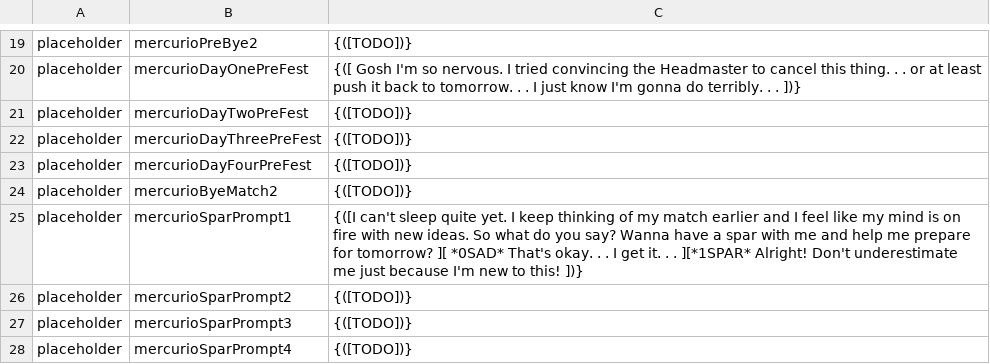
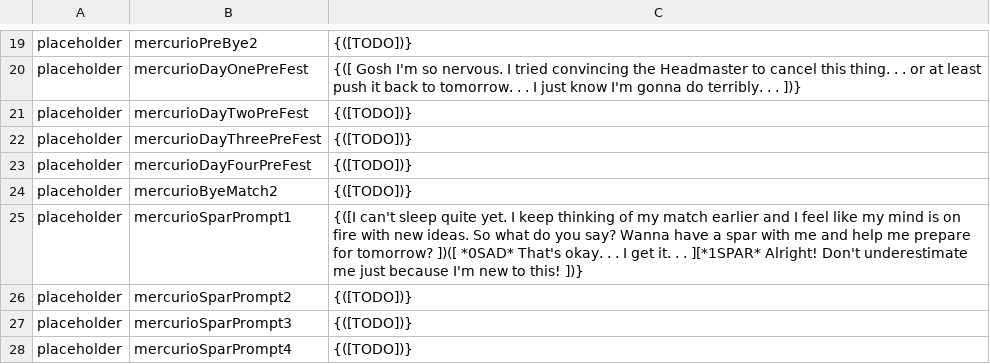
Before and after one commit to maxwellmott/spriteDemoFinal, a CSV file: spritesProject_forDemo/datafiles/DEMO_MERCURIO_ENGLISH.csv, drawn as a sheet; only a part is shown, gaps mark what is left out.

```diff
--- a/spritesProject_forDemo/datafiles/DEMO_MERCURIO_ENGLISH.csv
+++ b/spritesProject_forDemo/datafiles/DEMO_MERCURIO_ENGLISH.csv
@@ -24,3 +24,3 @@ placeholder,mercurioDayFourPreFest,{([TODO])}
 placeholder,mercurioByeMatch2,{([TODO])}
-placeholder,mercurioSparPrompt1,{([I can't sleep quite yet. I keep thinking of my match earlier and I feel like my mind is on fire with new ideas. So what do you say? Wanna have a spar with me and help me prepare for tomorrow? ][ *0SAD* That's okay. . . I get it. . . ][*1SPAR* Alright! Don't underestimate me just because I'm new to this! ])}
+placeholder,mercurioSparPrompt1,{([I can't sleep quite yet. I keep thinking of my match earlier and I feel like my mind is on fire with new ideas. So what do you say? Wanna have a spar with me and help me prepare for tomorrow? ])([ *0SAD* That's okay. . . I get it. . . ][*1SPAR* Alright! Don't underestimate me just because I'm new to this! ])}
 placeholder,mercurioSparPrompt2,{([TODO])}
```
Also changed, not shown: 23 other files.
